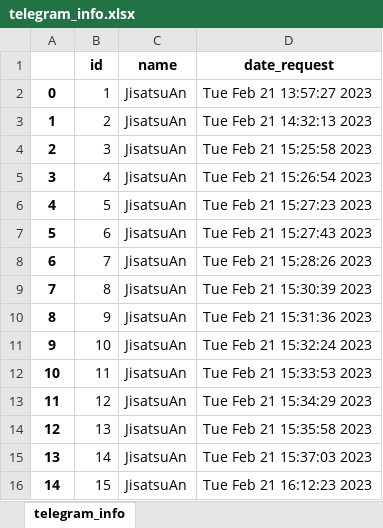
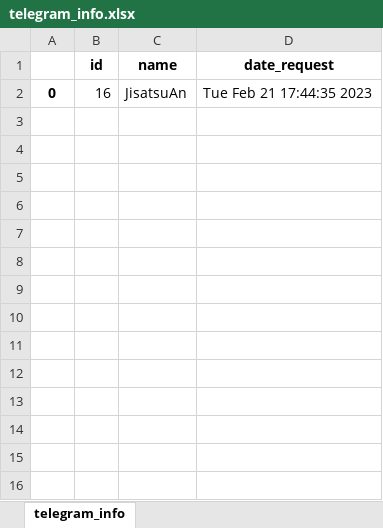
Before and after one commit to AkiiraBino/async-telegram-bot-ITS, an Excel workbook: data/telegram_info.xlsx, sheet telegram_info, drawn as a sheet; values as stored, in another font and other column widths than the file's, no borders; the diff names each change by its address in the sheet, - before the commit and + after, or states it on an @@ line.

```diff
--- a/data/telegram_info.xlsx (sheet telegram_info)
+++ b/data/telegram_info.xlsx (sheet telegram_info)
-B2 (id): 1
+B2 (id): 16
-D2 (date_request): Tue Feb 21 13:57:27 2023
+D2 (date_request): Tue Feb 21 17:44:35 2023
-row 3: 1 | 2 | JisatsuAn | Tue Feb 21 14:32:13 2023
-row 4: 2 | 3 | JisatsuAn | Tue Feb 21 15:25:58 2023
-row 5: 3 | 4 | JisatsuAn | Tue Feb 21 15:26:54 2023
-row 6: 4 | 5 | JisatsuAn | Tue Feb 21 15:27:23 2023
-row 7: 5 | 6 | JisatsuAn | Tue Feb 21 15:27:43 2023
-row 8: 6 | 7 | JisatsuAn | Tue Feb 21 15:28:26 2023
-row 9: 7 | 8 | JisatsuAn | Tue Feb 21 15:30:39 2023
-row 10: 8 | 9 | JisatsuAn | Tue Feb 21 15:31:36 2023
-row 11: 9 | 10 | JisatsuAn | Tue Feb 21 15:32:24 2023
-row 12: 10 | 11 | JisatsuAn | Tue Feb 21 15:33:53 2023
-row 13: 11 | 12 | JisatsuAn | Tue Feb 21 15:34:29 2023
-row 14: 12 | 13 | JisatsuAn | Tue Feb 21 15:35:58 2023
-row 15: 13 | 14 | JisatsuAn | Tue Feb 21 15:37:03 2023
-row 16: 14 | 15 | JisatsuAn | Tue Feb 21 16:12:23 2023
```
Also changed, not shown: data/user.xlsx, 9 other files.
